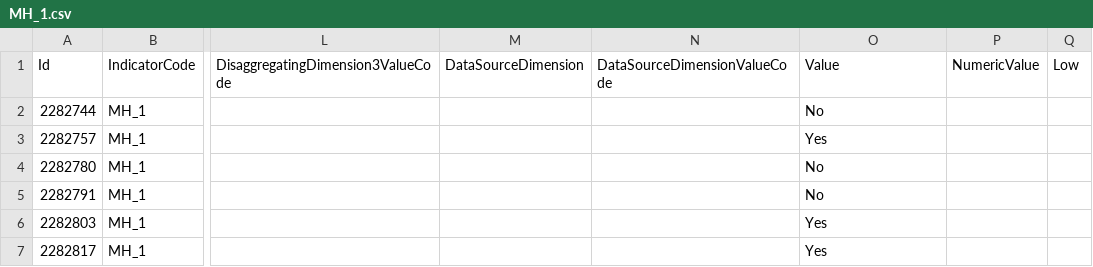
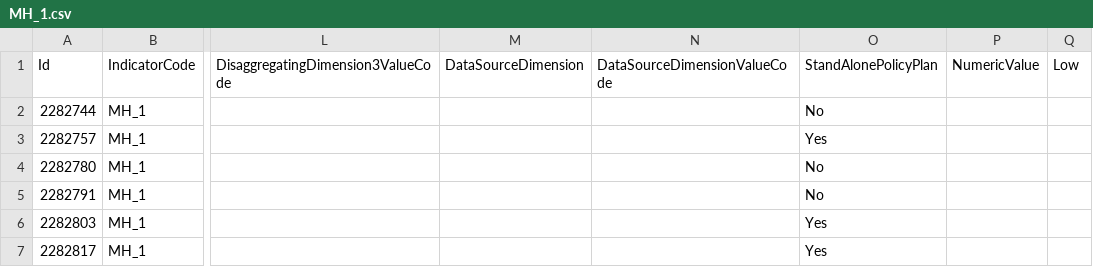
Before and after one commit to LuizaMatan/Friday-Project-1, a CSV file: data/MH_1.csv, drawn as a sheet; only a part is shown, gaps mark what is left out; the diff names each change by its address in the sheet, - before the commit and + after, or states it on an @@ line.

Commit message:
Update MH_1.csv

```diff
--- a/data/MH_1.csv
+++ b/data/MH_1.csv
-O1: Value
+O1: StandAlonePolicyPlan
```
